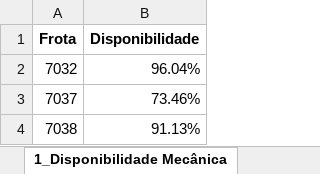
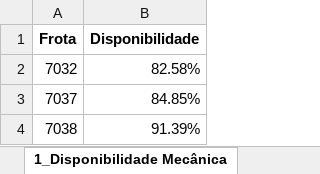
Before and after one commit to pro-gilliardaraujo/processamentoexcel, an Excel workbook: output/colhedorasFrente4-rastros.xlsx, sheet 1_Disponibilidade Mecânica, drawn as a sheet; values as stored, in another font and other column widths than the file's, no borders; the diff names each change by its address in the sheet, - before the commit and + after, or states it on an @@ line.

```diff
--- a/output/colhedorasFrente4-rastros.xlsx (sheet 1_Disponibilidade Mecânica)
+++ b/output/colhedorasFrente4-rastros.xlsx (sheet 1_Disponibilidade Mecânica)
-B2 (Disponibilidade): 96.04%
+B2 (Disponibilidade): 82.58%
-B3 (Disponibilidade): 73.46%
+B3 (Disponibilidade): 84.85%
-B4 (Disponibilidade): 91.13%
+B4 (Disponibilidade): 91.39%
```
Also changed, not shown: sheet BASE, sheet Coordenadas, sheet Base Calculo, sheet 4_Motor Ocioso, sheet Média Velocidade, sheet Horas Motor, 5 more sheets, other sheet tabs, output/colhedorasFrente3-rastros.xlsx, output/colhedorasFrente8-rastros.xlsx, 20 other files.
